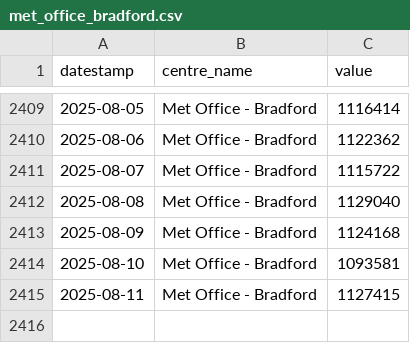
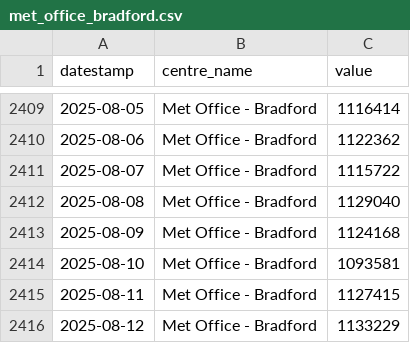
Before and after one commit to open-innovations/bradford-2025, a CSV file: src/experiments/huq/_data/footfall/met_office_bradford.csv, drawn as a sheet; only a part is shown, gaps mark what is left out.

```diff
--- a/src/experiments/huq/_data/footfall/met_office_bradford.csv
+++ b/src/experiments/huq/_data/footfall/met_office_bradford.csv
@@ -2415 +2415,2 @@ datestamp,centre_name,value
 2025-08-11,Met Office - Bradford,1127415
+2025-08-12,Met Office - Bradford,1133229
```
Also changed, not shown: 2 other files.
